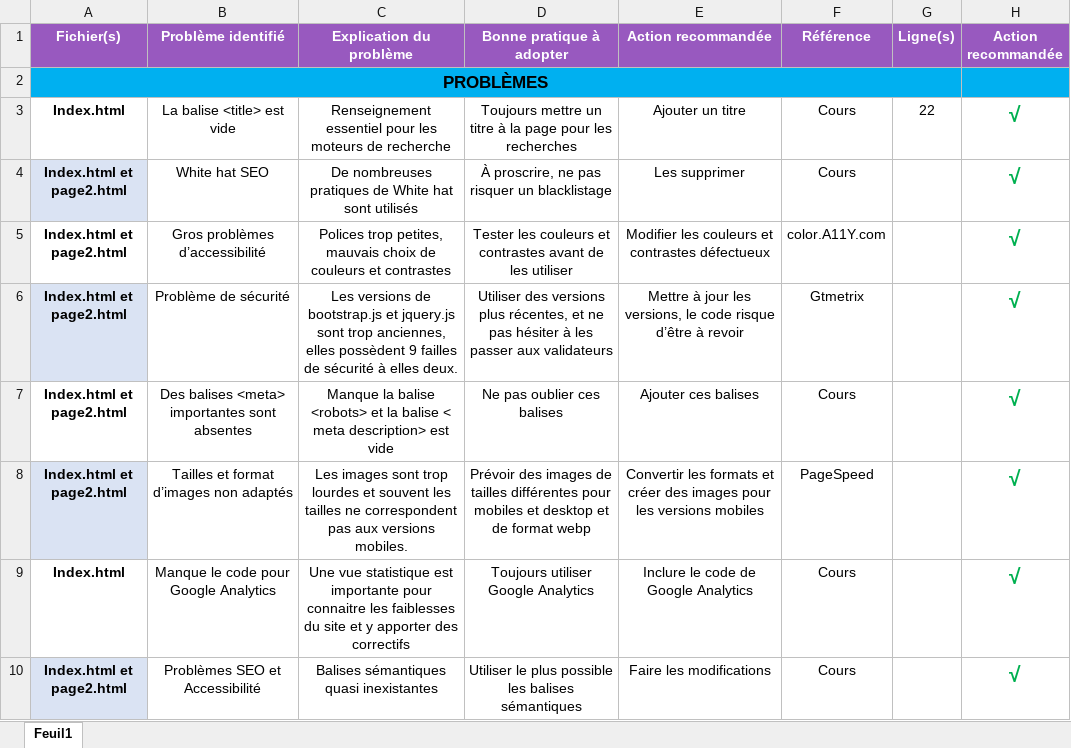
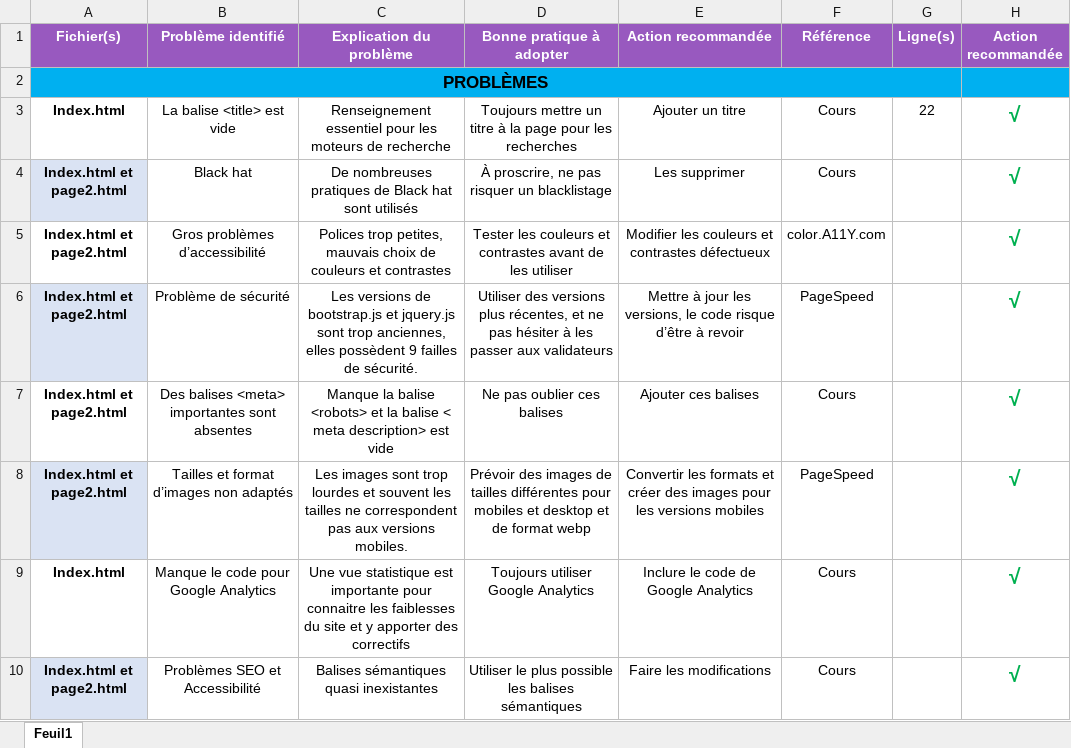
Before and after one commit to anom35/Projet_4_SEO, an Excel workbook: rapport d’analyse SEO.xlsx, sheet Feuil1, drawn as a sheet; only a part is shown; values as stored, in another font and other column widths than the file's, no borders; the diff names each change by its address in the sheet, - before the commit and + after, or states it on an @@ line.

Commit message:
Rapports maj

```diff
--- a/rapport d’analyse SEO.xlsx (sheet Feuil1)
+++ b/rapport d’analyse SEO.xlsx (sheet Feuil1)
-B4 (Problème identifié): White hat SEO
+B4 (Problème identifié): Black hat
-C4 (Explication du problème): …pratiques de White hat sont…
+C4 (Explication du problème): …pratiques de Black hat sont…
-C6 (Explication du problème): …failles de sécurité à elles deux.
+C6 (Explication du problème): …failles de sécurité.
-F6 (Référence): Gtmetrix
+F6 (Référence): PageSpeed
```
Also changed, not shown: 1 other file.
